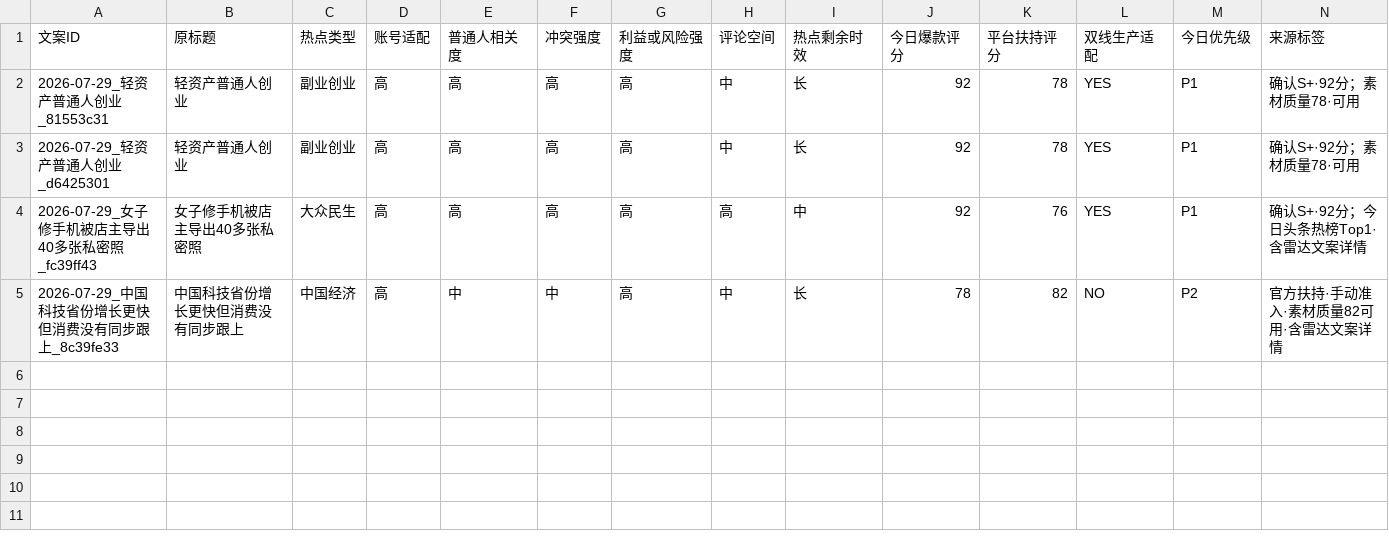
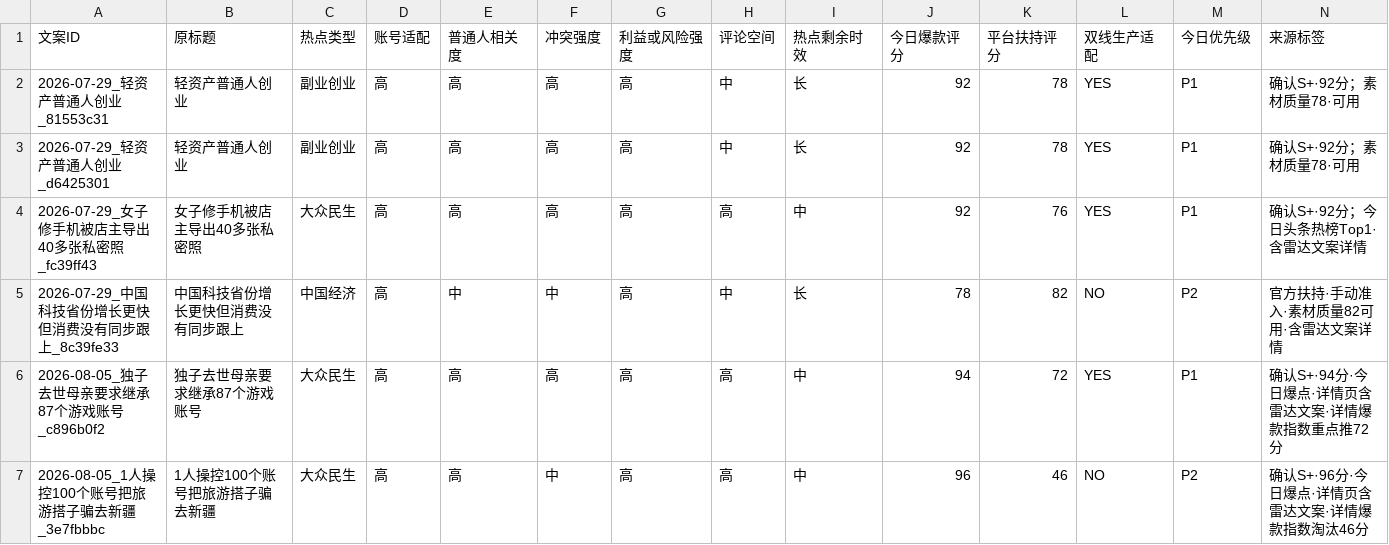
Before and after one commit to hfc59529-source/jinritoutiao, a CSV file: data/radar_selection/selection_log.csv, drawn as a sheet; only a part is shown; rows hold the shown columns only; the diff names each change by its address in the sheet, - before the commit and + after, or states it on an @@ line.

```diff
--- a/data/radar_selection/selection_log.csv
+++ b/data/radar_selection/selection_log.csv
+row 6: 2026-08-05_独子去世母亲要求继承87个游戏账号_c896b0f2 | 独子去世母亲要求继承87个游戏账号 | 大众民生 | 高 | 高 | 高 | 高 | 高 | 中 | 94 | 72 | YES | P1 | 确认S+·94分·今日爆点·详情页含雷达文案·详情爆款指数重点推72分
+row 7: 2026-08-05_1人操控100个账号把旅游搭子骗去新疆_3e7fbbbc | 1人操控100个账号把旅游搭子骗去新疆 | 大众民生 | 高 | 高 | 中 | 高 | 高 | 中 | 96 | 46 | NO | P2 | 确认S+·96分·今日爆点·详情页含雷达文案·详情爆款指数淘汰46分
```
Also changed, not shown: data/radar_pool/pool_log.csv, 42 other files.
